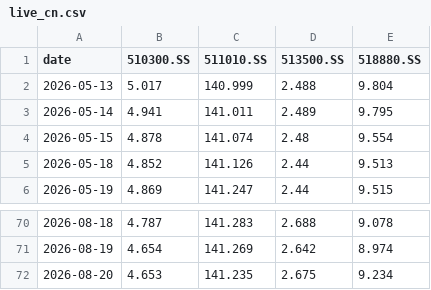
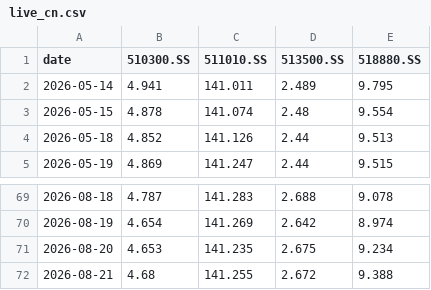
Before and after one commit to jihongxing/BreathofEarth, a CSV file: data/live_cn.csv, drawn as a sheet; only a part is shown, gaps mark what is left out; removed rows and columns are numbered as before the commit, all else as after; the diff names each change by its address in the sheet, - before the commit and + after, or states it on an @@ line.

```diff
--- a/data/live_cn.csv
+++ b/data/live_cn.csv
-row 2: 2026-05-13 | 5.017 | 140.999 | 2.488 | 9.804
+row 72: 2026-08-21 | 4.68 | 141.255 | 2.672 | 9.388
```
Also changed, not shown: data/live_us.csv, 1 other file.
